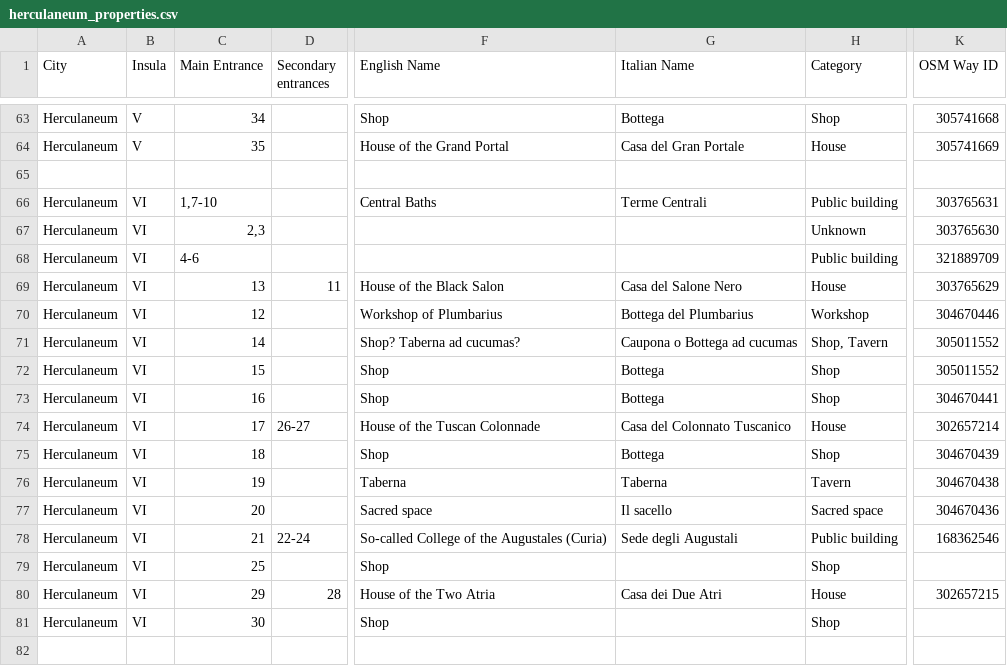
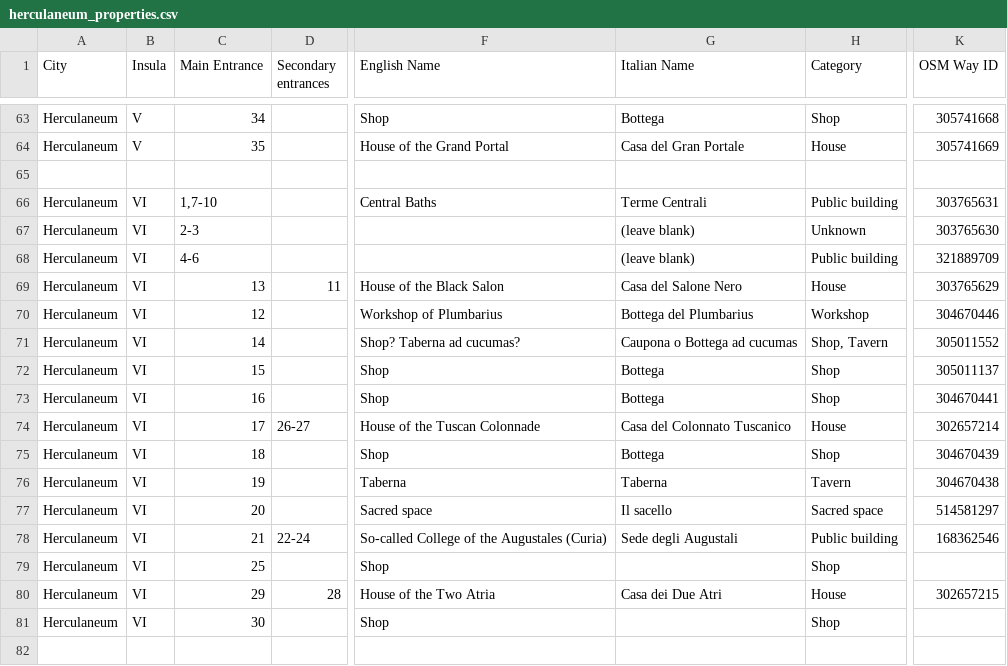
Before and after one commit to ahmadh19/AGP_WA_Summer17, a CSV file: Graffiti/data/herculaneum_properties.csv, drawn as a sheet; only a part is shown, gaps mark what is left out; the diff covers the shown part only; the diff names each change by its address in the sheet, - before the commit and + after, or states it on an @@ line.

```diff
--- a/Graffiti/data/herculaneum_properties.csv
+++ b/Graffiti/data/herculaneum_properties.csv
-C67 (Main Entrance): 2,3
+C67 (Main Entrance): 2-3
-G67:G68 (Italian Name): (empty)
+G67:G68 (Italian Name): (leave blank)
-K72 (OSM Way ID): 305011552
+K72 (OSM Way ID): 305011137
-K77 (OSM Way ID): 304670436
+K77 (OSM Way ID): 514581297
```
Also changed, not shown: 9 added rows and 51 edited cells elsewhere in this file, 1 other file.
